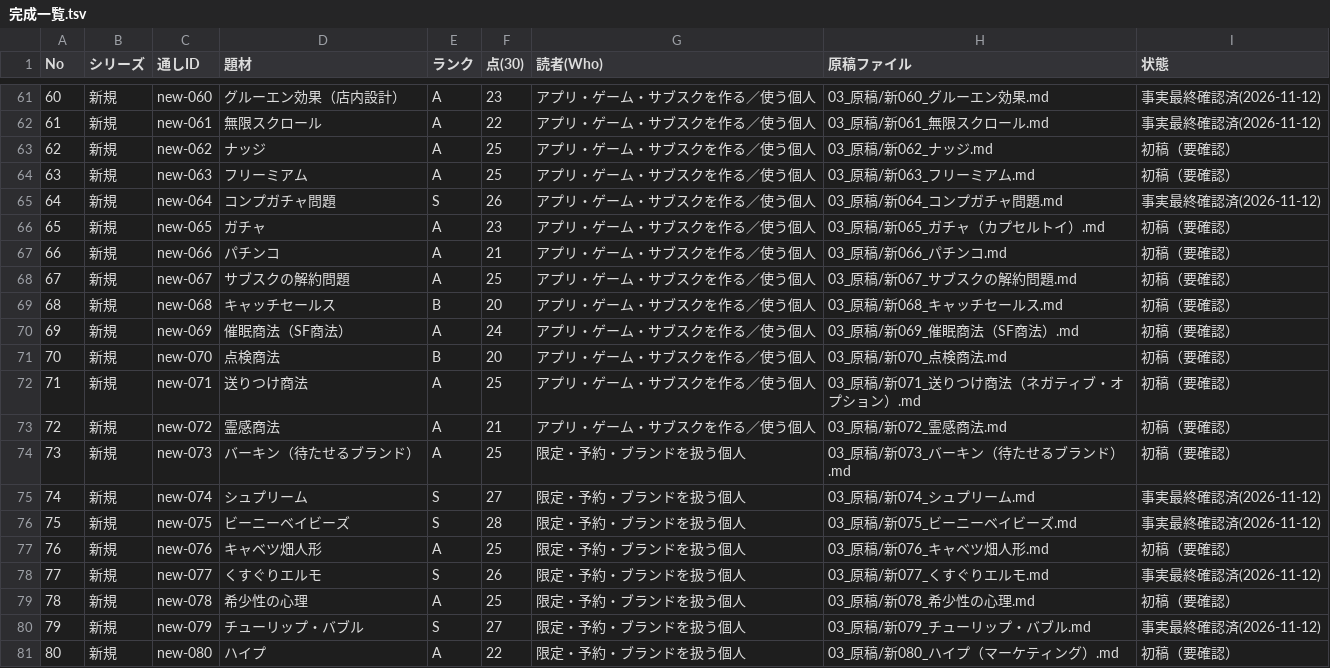
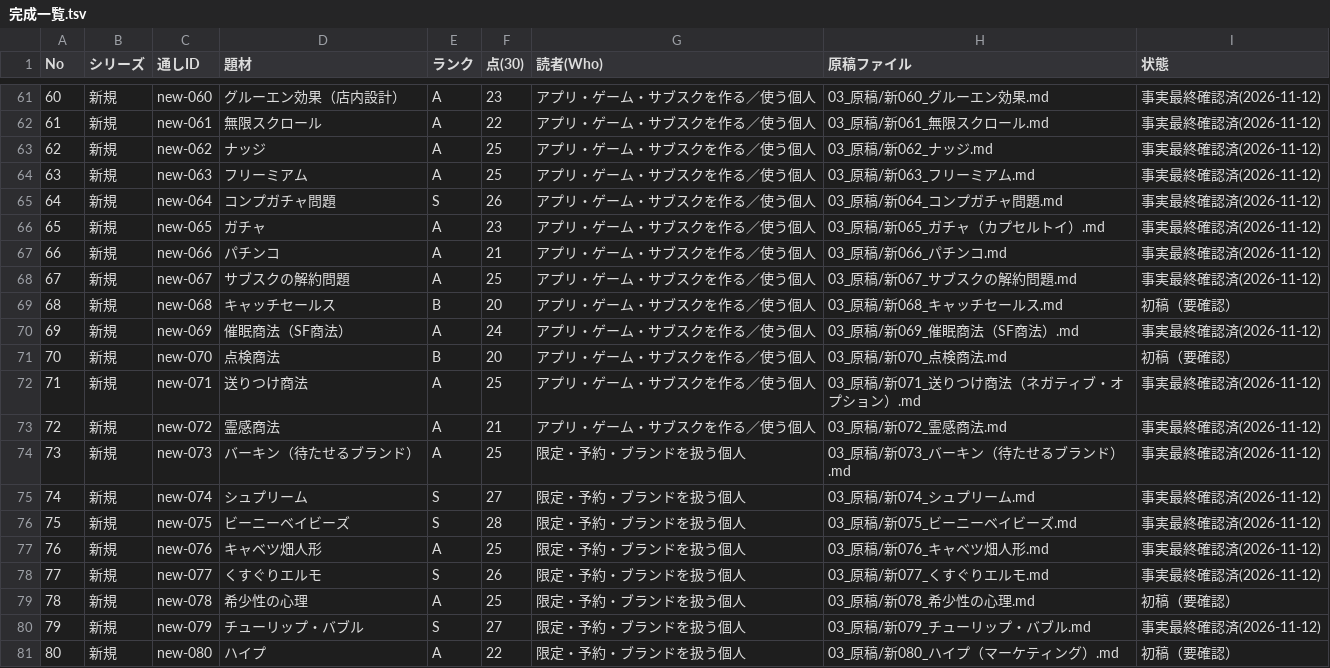
Before and after one commit to rinyan-thai23/saas-tools, a TSV file: 2026-11-10_経済事件コンテンツ/完成一覧.tsv, drawn as a sheet; only a part is shown, gaps mark what is left out.

```diff
--- a/2026-11-10_経済事件コンテンツ/完成一覧.tsv
+++ b/2026-11-10_経済事件コンテンツ/完成一覧.tsv
@@ -62,17 +62,17 @@ No	シリーズ	通しID	題材	ランク	点(30)	読者(Who)	原稿ファイル
 61	新規	new-061	無限スクロール	A	22	アプリ・ゲーム・サブスクを作る／使う個人	03_原稿/新061_無限スクロール.md	事実最終確認済(2026-11-12)
-62	新規	new-062	ナッジ	A	25	アプリ・ゲーム・サブスクを作る／使う個人	03_原稿/新062_ナッジ.md	初稿（要確認）
-63	新規	new-063	フリーミアム	A	25	アプリ・ゲーム・サブスクを作る／使う個人	03_原稿/新063_フリーミアム.md	初稿（要確認）
+62	新規	new-062	ナッジ	A	25	アプリ・ゲーム・サブスクを作る／使う個人	03_原稿/新062_ナッジ.md	事実最終確認済(2026-11-12)
+63	新規	new-063	フリーミアム	A	25	アプリ・ゲーム・サブスクを作る／使う個人	03_原稿/新063_フリーミアム.md	事実最終確認済(2026-11-12)
 64	新規	new-064	コンプガチャ問題	S	26	アプリ・ゲーム・サブスクを作る／使う個人	03_原稿/新064_コンプガチャ問題.md	事実最終確認済(2026-11-12)
-65	新規	new-065	ガチャ	A	23	アプリ・ゲーム・サブスクを作る／使う個人	03_原稿/新065_ガチャ（カプセルトイ）.md	初稿（要確認）
-66	新規	new-066	パチンコ	A	21	アプリ・ゲーム・サブスクを作る／使う個人	03_原稿/新066_パチンコ.md	初稿（要確認）
-67	新規	new-067	サブスクの解約問題	A	25	アプリ・ゲーム・サブスクを作る／使う個人	03_原稿/新067_サブスクの解約問題.md	初稿（要確認）
+65	新規	new-065	ガチャ	A	23	アプリ・ゲーム・サブスクを作る／使う個人	03_原稿/新065_ガチャ（カプセルトイ）.md	事実最終確認済(2026-11-12)
+66	新規	new-066	パチンコ	A	21	アプリ・ゲーム・サブスクを作る／使う個人	03_原稿/新066_パチンコ.md	事実最終確認済(2026-11-12)
+67	新規	new-067	サブスクの解約問題	A	25	アプリ・ゲーム・サブスクを作る／使う個人	03_原稿/新067_サブスクの解約問題.md	事実最終確認済(2026-11-12)
 68	新規	new-068	キャッチセールス	B	20	アプリ・ゲーム・サブスクを作る／使う個人	03_原稿/新068_キャッチセールス.md	初稿（要確認）
-69	新規	new-069	催眠商法（SF商法）	A	24	アプリ・ゲーム・サブスクを作る／使う個人	03_原稿/新069_催眠商法（SF商法）.md	初稿（要確認）
+69	新規	new-069	催眠商法（SF商法）	A	24	アプリ・ゲーム・サブスクを作る／使う個人	03_原稿/新069_催眠商法（SF商法）.md	事実最終確認済(2026-11-12)
 70	新規	new-070	点検商法	B	20	アプリ・ゲーム・サブスクを作る／使う個人	03_原稿/新070_点検商法.md	初稿（要確認）
-71	新規	new-071	送りつけ商法	A	25	アプリ・ゲーム・サブスクを作る／使う個人	03_原稿/新071_送りつけ商法（ネガティブ・オプション）.md	初稿（要確認）
-72	新規	new-072	霊感商法	A	21	アプリ・ゲーム・サブスクを作る／使う個人	03_原稿/新072_霊感商法.md	初稿（要確認）
-73	新規	new-073	バーキン（待たせるブランド）	A	25	限定・予約・ブランドを扱う個人	03_原稿/新073_バーキン（待たせるブランド）.md	初稿（要確認）
+71	新規	new-071	送りつけ商法	A	25	アプリ・ゲーム・サブスクを作る／使う個人	03_原稿/新071_送りつけ商法（ネガティブ・オプション）.md	事実最終確認済(2026-11-12)
+72	新規	new-072	霊感商法	A	21	アプリ・ゲーム・サブスクを作る／使う個人	03_原稿/新072_霊感商法.md	事実最終確認済(2026-11-12)
+73	新規	new-073	バーキン（待たせるブランド）	A	25	限定・予約・ブランドを扱う個人	03_原稿/新073_バーキン（待たせるブランド）.md	事実最終確認済(2026-11-12)
 74	新規	new-074	シュプリーム	S	27	限定・予約・ブランドを扱う個人	03_原稿/新074_シュプリーム.md	事実最終確認済(2026-11-12)
 75	新規	new-075	ビーニーベイビーズ	S	28	限定・予約・ブランドを扱う個人	03_原稿/新075_ビーニーベイビーズ.md	事実最終確認済(2026-11-12)
-76	新規	new-076	キャベツ畑人形	A	25	限定・予約・ブランドを扱う個人	03_原稿/新076_キャベツ畑人形.md	初稿（要確認）
+76	新規	new-076	キャベツ畑人形	A	25	限定・予約・ブランドを扱う個人	03_原稿/新076_キャベツ畑人形.md	事実最終確認済(2026-11-12)
 77	新規	new-077	くすぐりエルモ	S	26	限定・予約・ブランドを扱う個人	03_原稿/新077_くすぐりエルモ.md	事実最終確認済(2026-11-12)
```
Also changed, not shown: 2026-11-10_経済事件コンテンツ/02_進行/事件台帳.tsv, 10 other files.
